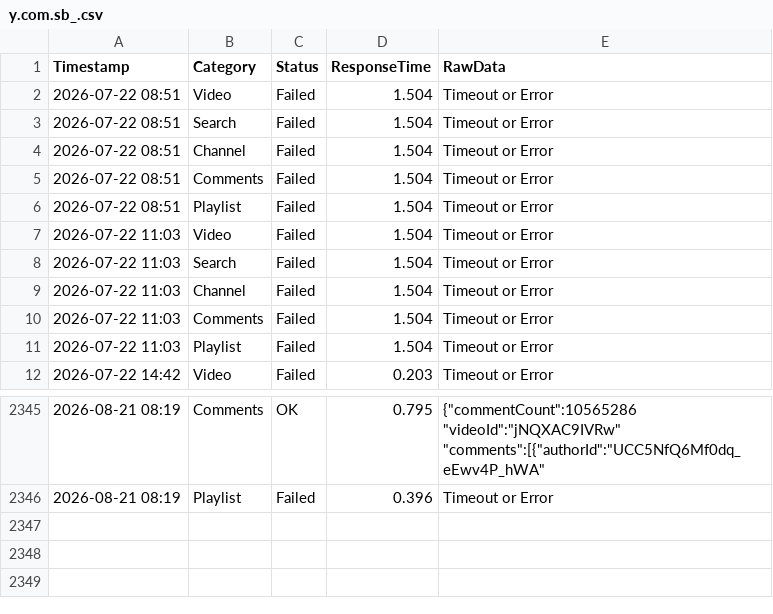
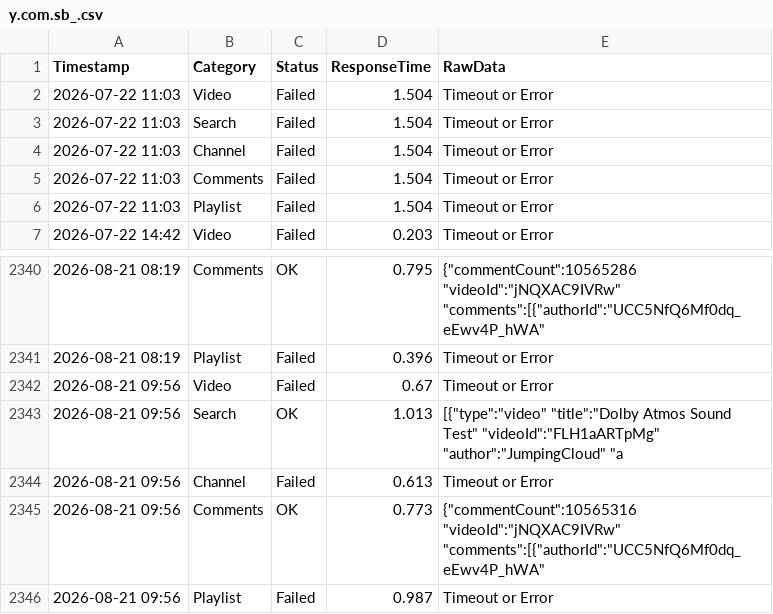
Before and after one commit to yuto1106110/invidious-health, a CSV file: logs/y.com.sb_.csv, drawn as a sheet; only a part is shown, gaps mark what is left out.

```diff
--- a/logs/y.com.sb_.csv
+++ b/logs/y.com.sb_.csv
@@ -1,7 +1,2 @@
 Timestamp,Category,Status,ResponseTime,RawData
-2026-07-22 08:51,Video,Failed,1.504,Timeout or Error
-2026-07-22 08:51,Search,Failed,1.504,Timeout or Error
-2026-07-22 08:51,Channel,Failed,1.504,Timeout or Error
-2026-07-22 08:51,Comments,Failed,1.504,Timeout or Error
-2026-07-22 08:51,Playlist,Failed,1.504,Timeout or Error
 2026-07-22 11:03,Video,Failed,1.504,Timeout or Error
@@ -2346 +2341,6 @@ Timestamp,Category,Status,ResponseTime,RawData
 2026-08-21 08:19,Playlist,Failed,0.396,Timeout or Error
+2026-08-21 09:56,Video,Failed,0.67,Timeout or Error
+2026-08-21 09:56,Search,OK,1.013,"[{""type"":""video"" ""title"":""Dolby Atmos Sound Test"" ""videoId"":""FLH1aARTpMg"" ""author"":""JumpingCloud"" ""a"
+2026-08-21 09:56,Channel,Failed,0.613,Timeout or Error
+2026-08-21 09:56,Comments,OK,0.773,"{""commentCount"":10565316 ""videoId"":""jNQXAC9IVRw"" ""comments"":[{""authorId"":""UCC5NfQ6Mf0dq_eEwv4P_hWA"" "
+2026-08-21 09:56,Playlist,Failed,0.987,Timeout or Error
```
Also changed, not shown: logs/inv.kamuridesu.com_.csv, logs/invidious.ducks.party_.csv, 8 other files.
